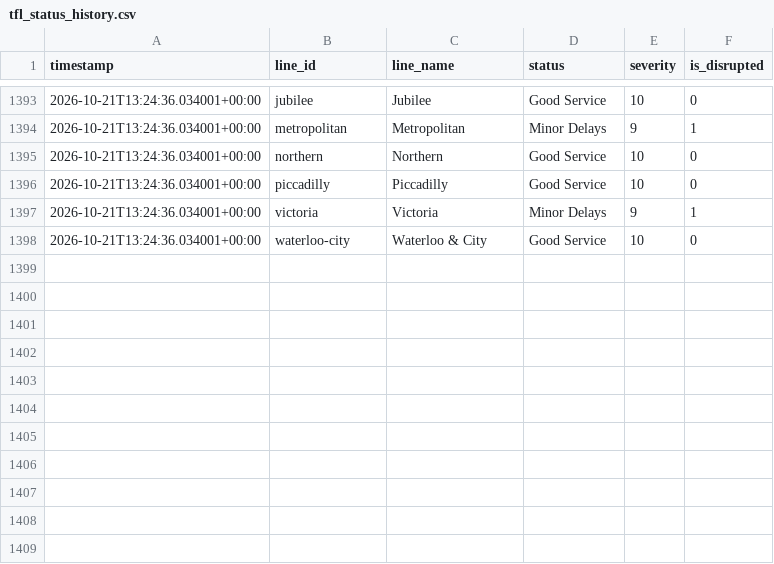
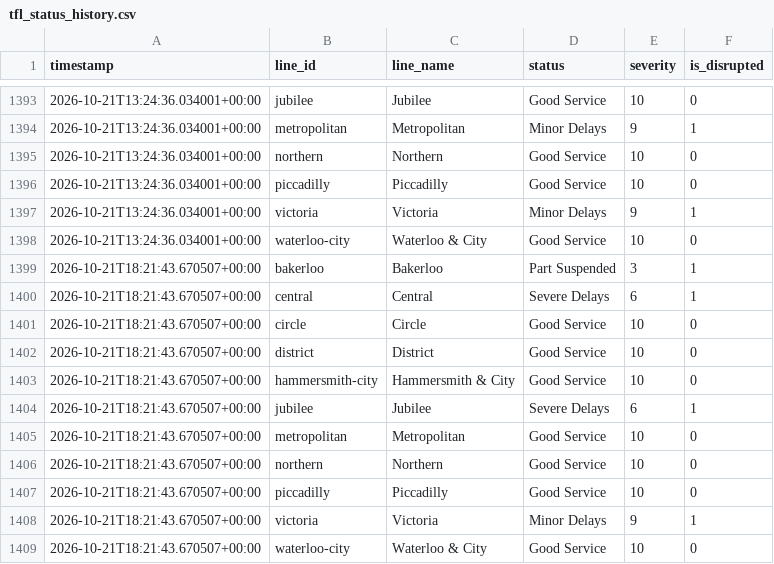
Before and after one commit to MFaisal077/TFL-Analaysis-Project, a CSV file: data/tfl_status_history.csv, drawn as a sheet; only a part is shown, gaps mark what is left out.

```diff
--- a/data/tfl_status_history.csv
+++ b/data/tfl_status_history.csv
@@ -1398 +1398,12 @@ timestamp,line_id,line_name,status,severity,is_disrupted
 2026-10-21T13:24:36.034001+00:00,waterloo-city,Waterloo & City,Good Service,10,0
+2026-10-21T18:21:43.670507+00:00,bakerloo,Bakerloo,Part Suspended,3,1
+2026-10-21T18:21:43.670507+00:00,central,Central,Severe Delays,6,1
+2026-10-21T18:21:43.670507+00:00,circle,Circle,Good Service,10,0
+2026-10-21T18:21:43.670507+00:00,district,District,Good Service,10,0
+2026-10-21T18:21:43.670507+00:00,hammersmith-city,Hammersmith & City,Good Service,10,0
+2026-10-21T18:21:43.670507+00:00,jubilee,Jubilee,Severe Delays,6,1
+2026-10-21T18:21:43.670507+00:00,metropolitan,Metropolitan,Good Service,10,0
+2026-10-21T18:21:43.670507+00:00,northern,Northern,Good Service,10,0
+2026-10-21T18:21:43.670507+00:00,piccadilly,Piccadilly,Good Service,10,0
+2026-10-21T18:21:43.670507+00:00,victoria,Victoria,Minor Delays,9,1
+2026-10-21T18:21:43.670507+00:00,waterloo-city,Waterloo & City,Good Service,10,0
```
Also changed, not shown: 1 other file.
